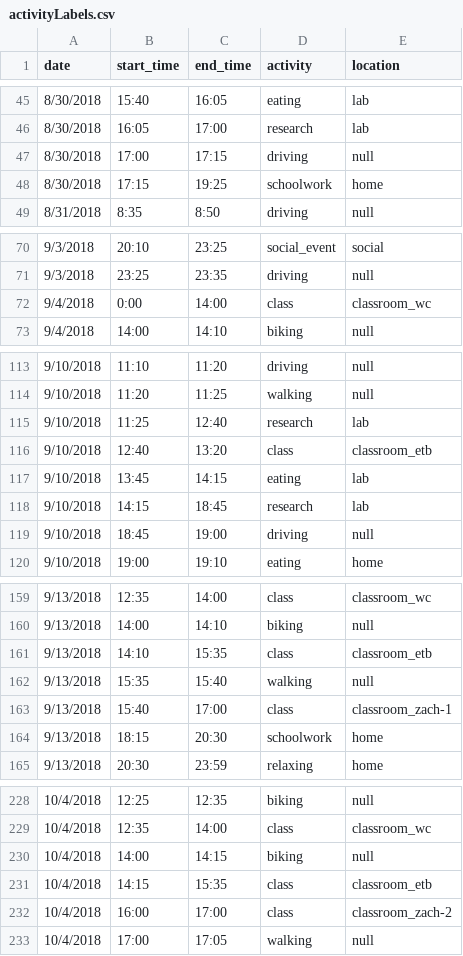
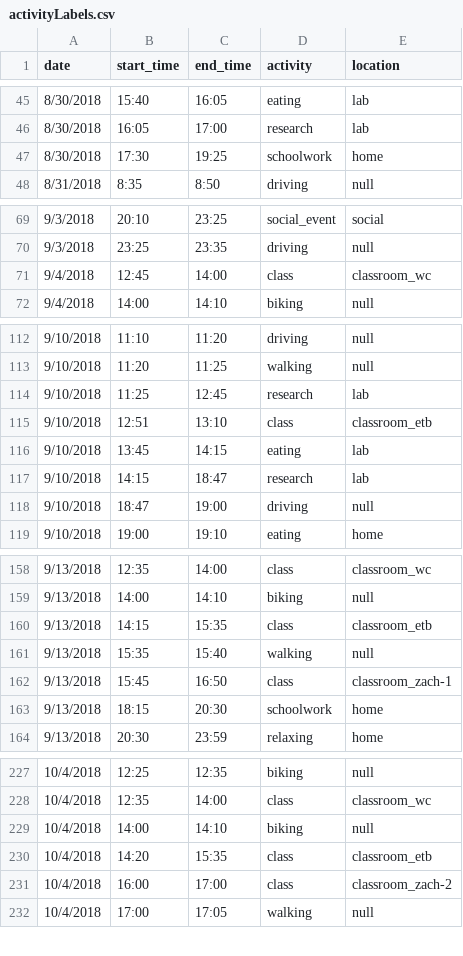
Before and after one commit to reesul/BleContextADL, a CSV file: Matlab/activityLabels.csv, drawn as a sheet; only a part is shown, gaps mark what is left out; the diff covers the shown part only.

```diff
--- a/Matlab/activityLabels.csv
+++ b/Matlab/activityLabels.csv
@@ -46,4 +46,3 @@ date,start_time,end_time,activity,location
 8/30/2018,16:05,17:00,research,lab
-8/30/2018,17:00,17:15,driving,null
-8/30/2018,17:15,19:25,schoolwork,home
+8/30/2018,17:30,19:25,schoolwork,home
 8/31/2018,8:35,8:50,driving,null
@@ -71,3 +70,3 @@ date,start_time,end_time,activity,location
 9/3/2018,23:25,23:35,driving,null
-9/4/2018,0:00,14:00,class,classroom_wc
+9/4/2018,12:45,14:00,class,classroom_wc
 9/4/2018,14:00,14:10,biking,null
@@ -114,7 +113,7 @@ date,start_time,end_time,activity,location
 9/10/2018,11:20,11:25,walking,null
-9/10/2018,11:25,12:40,research,lab
-9/10/2018,12:40,13:20,class,classroom_etb
+9/10/2018,11:25,12:45,research,lab
+9/10/2018,12:51,13:10,class,classroom_etb
 9/10/2018,13:45,14:15,eating,lab
-9/10/2018,14:15,18:45,research,lab
-9/10/2018,18:45,19:00,driving,null
+9/10/2018,14:15,18:47,research,lab
+9/10/2018,18:47,19:00,driving,null
 9/10/2018,19:00,19:10,eating,home
@@ -160,5 +159,5 @@ date,start_time,end_time,activity,location
 9/13/2018,14:00,14:10,biking,null
-9/13/2018,14:10,15:35,class,classroom_etb
+9/13/2018,14:15,15:35,class,classroom_etb
 9/13/2018,15:35,15:40,walking,null
-9/13/2018,15:40,17:00,class,classroom_zach-1
+9/13/2018,15:45,16:50,class,classroom_zach-1
 9/13/2018,18:15,20:30,schoolwork,home
@@ -229,4 +228,4 @@ date,start_time,end_time,activity,location
 10/4/2018,12:35,14:00,class,classroom_wc
-10/4/2018,14:00,14:15,biking,null
-10/4/2018,14:15,15:35,class,classroom_etb
+10/4/2018,14:00,14:10,biking,null
+10/4/2018,14:20,15:35,class,classroom_etb
 10/4/2018,16:00,17:00,class,classroom_zach-2
```
Also changed, not shown: 7 edited cells elsewhere in this file, 23 other files.
